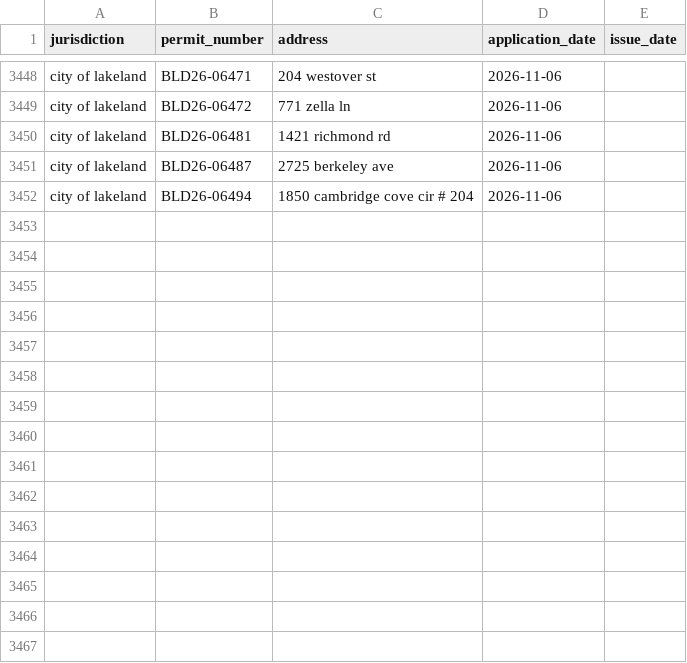
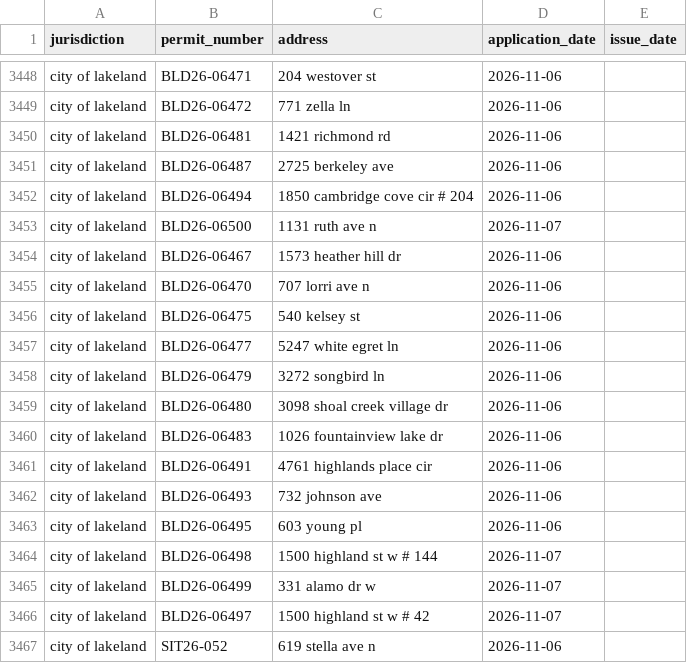
Before and after one commit to Solcatcher/Permit-Lead, a CSV file: data/dedup_index.csv, drawn as a sheet; only a part is shown, gaps mark what is left out; the diff names each change by its address in the sheet, - before the commit and + after, or states it on an @@ line.

```diff
--- a/data/dedup_index.csv
+++ b/data/dedup_index.csv
+row 3453: city of lakeland | BLD26-06500 | 1131 ruth ave n | 2026-11-07
+row 3454: city of lakeland | BLD26-06467 | 1573 heather hill dr | 2026-11-06
+row 3455: city of lakeland | BLD26-06470 | 707 lorri ave n | 2026-11-06
+row 3456: city of lakeland | BLD26-06475 | 540 kelsey st | 2026-11-06
+row 3457: city of lakeland | BLD26-06477 | 5247 white egret ln | 2026-11-06
+row 3458: city of lakeland | BLD26-06479 | 3272 songbird ln | 2026-11-06
+row 3459: city of lakeland | BLD26-06480 | 3098 shoal creek village dr | 2026-11-06
+row 3460: city of lakeland | BLD26-06483 | 1026 fountainview lake dr | 2026-11-06
+row 3461: city of lakeland | BLD26-06491 | 4761 highlands place cir | 2026-11-06
+row 3462: city of lakeland | BLD26-06493 | 732 johnson ave | 2026-11-06
+row 3463: city of lakeland | BLD26-06495 | 603 young pl | 2026-11-06
+row 3464: city of lakeland | BLD26-06498 | 1500 highland st w # 144 | 2026-11-07
+row 3465: city of lakeland | BLD26-06499 | 331 alamo dr w | 2026-11-07
+row 3466: city of lakeland | BLD26-06497 | 1500 highland st w # 42 | 2026-11-07
+row 3467: city of lakeland | SIT26-052 | 619 stella ave n | 2026-11-06
```
Also changed, not shown: 3 other files.
